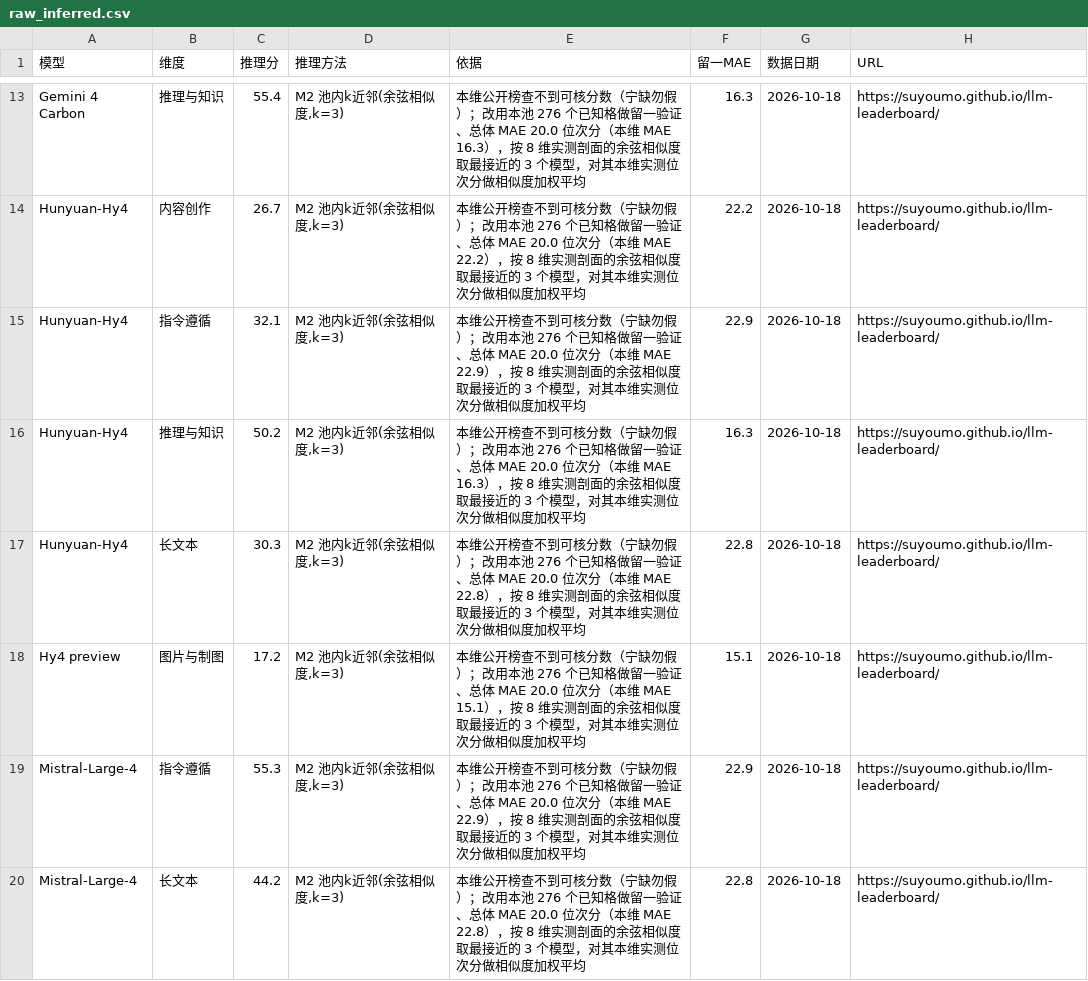
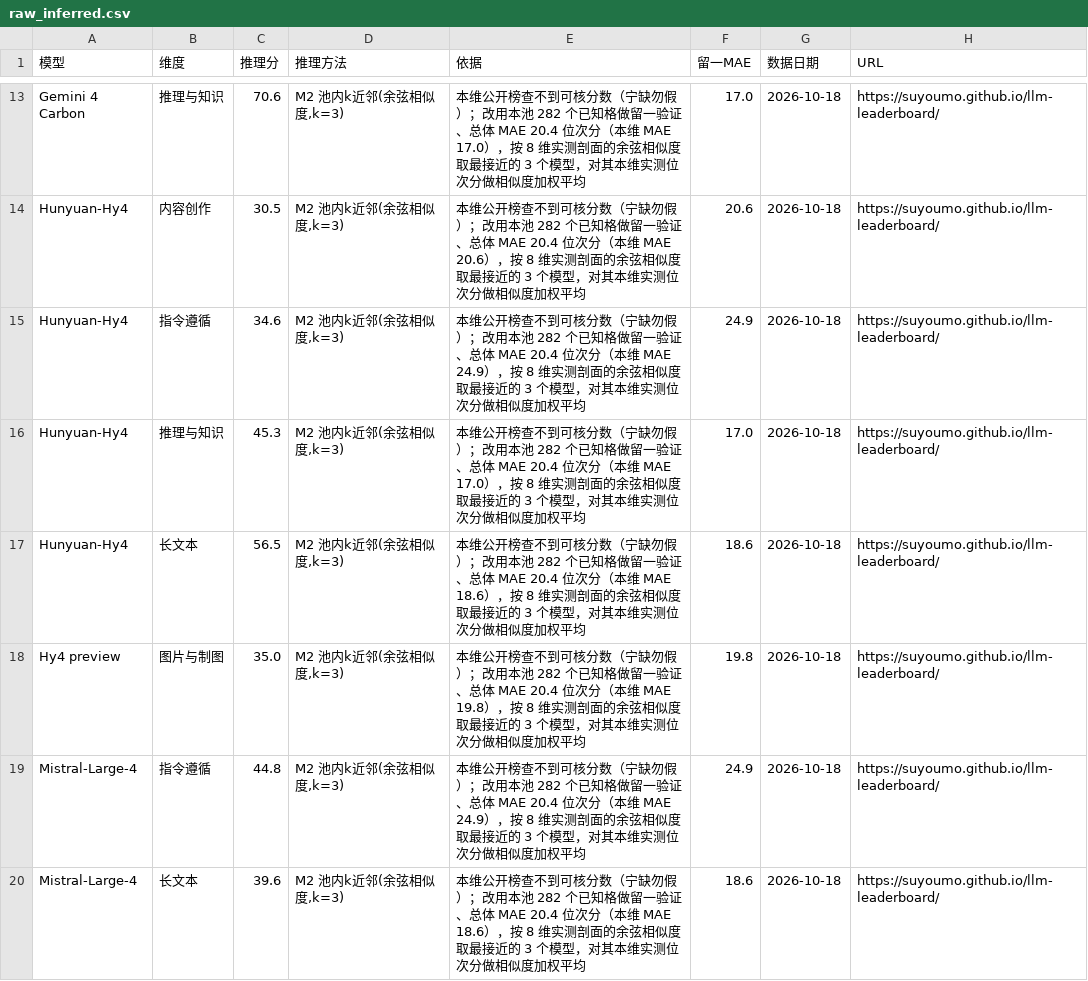
Before and after one commit to Brando-2077/model-radar, a CSV file: data/raw_inferred.csv, drawn as a sheet; only a part is shown, gaps mark what is left out; the diff covers the shown part only; the diff names each change by its address in the sheet, - before the commit and + after, or states it on an @@ line.

```diff
--- a/data/raw_inferred.csv
+++ b/data/raw_inferred.csv
-C13 (推理分): 55.4
+C13 (推理分): 70.6
-E13 (依据): …用本池 276 个已知格做留一验证、总体 MAE 20.0 位次分（本维 MAE 16.3），按…
+E13 (依据): …用本池 282 个已知格做留一验证、总体 MAE 20.4 位次分（本维 MAE 17.0），按…
-F13 (留一MAE): 16.3
+F13 (留一MAE): 17.0
-C14 (推理分): 26.7
+C14 (推理分): 30.5
-E14 (依据): …用本池 276 个已知格做留一验证、总体 MAE 20.0 位次分（本维 MAE 22.2），按…
+E14 (依据): …用本池 282 个已知格做留一验证、总体 MAE 20.4 位次分（本维 MAE 20.6），按…
-F14 (留一MAE): 22.2
+F14 (留一MAE): 20.6
-C15 (推理分): 32.1
+C15 (推理分): 34.6
-E15 (依据): …用本池 276 个已知格做留一验证、总体 MAE 20.0 位次分（本维 MAE 22.9），按…
+E15 (依据): …用本池 282 个已知格做留一验证、总体 MAE 20.4 位次分（本维 MAE 24.9），按…
-F15 (留一MAE): 22.9
+F15 (留一MAE): 24.9
-C16 (推理分): 50.2
+C16 (推理分): 45.3
-E16 (依据): …用本池 276 个已知格做留一验证、总体 MAE 20.0 位次分（本维 MAE 16.3），按…
+E16 (依据): …用本池 282 个已知格做留一验证、总体 MAE 20.4 位次分（本维 MAE 17.0），按…
-F16 (留一MAE): 16.3
+F16 (留一MAE): 17.0
-C17 (推理分): 30.3
+C17 (推理分): 56.5
-E17 (依据): …用本池 276 个已知格做留一验证、总体 MAE 20.0 位次分（本维 MAE 22.8），按…
+E17 (依据): …用本池 282 个已知格做留一验证、总体 MAE 20.4 位次分（本维 MAE 18.6），按…
-F17 (留一MAE): 22.8
+F17 (留一MAE): 18.6
-C18 (推理分): 17.2
+C18 (推理分): 35.0
-E18 (依据): …用本池 276 个已知格做留一验证、总体 MAE 20.0 位次分（本维 MAE 15.1），按…
+E18 (依据): …用本池 282 个已知格做留一验证、总体 MAE 20.4 位次分（本维 MAE 19.8），按…
-F18 (留一MAE): 15.1
+F18 (留一MAE): 19.8
-C19 (推理分): 55.3
+C19 (推理分): 44.8
-E19 (依据): …用本池 276 个已知格做留一验证、总体 MAE 20.0 位次分（本维 MAE 22.9），按…
+E19 (依据): …用本池 282 个已知格做留一验证、总体 MAE 20.4 位次分（本维 MAE 24.9），按…
-F19 (留一MAE): 22.9
+F19 (留一MAE): 24.9
-C20 (推理分): 44.2
+C20 (推理分): 39.6
-E20 (依据): …用本池 276 个已知格做留一验证、总体 MAE 20.0 位次分（本维 MAE 22.8），按…
+E20 (依据): …用本池 282 个已知格做留一验证、总体 MAE 20.4 位次分（本维 MAE 18.6），按…
-F20 (留一MAE): 22.8
+F20 (留一MAE): 18.6
```
Also changed, not shown: 33 edited cells elsewhere in this file, 9 other files.
